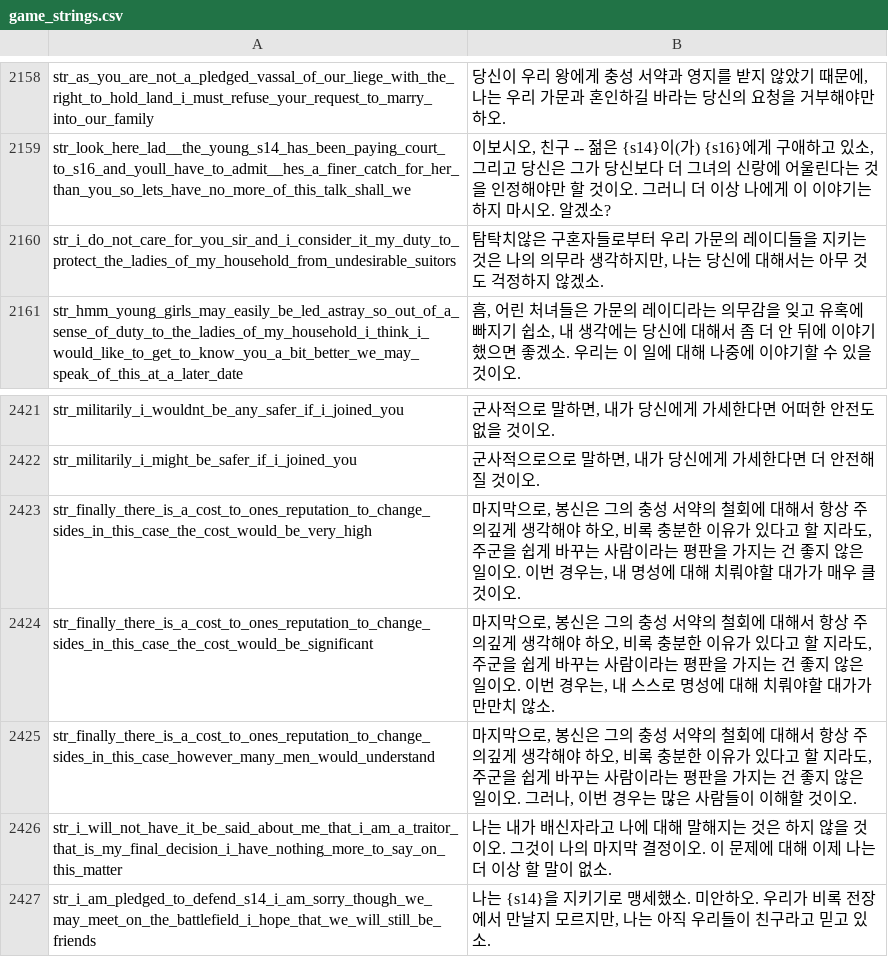
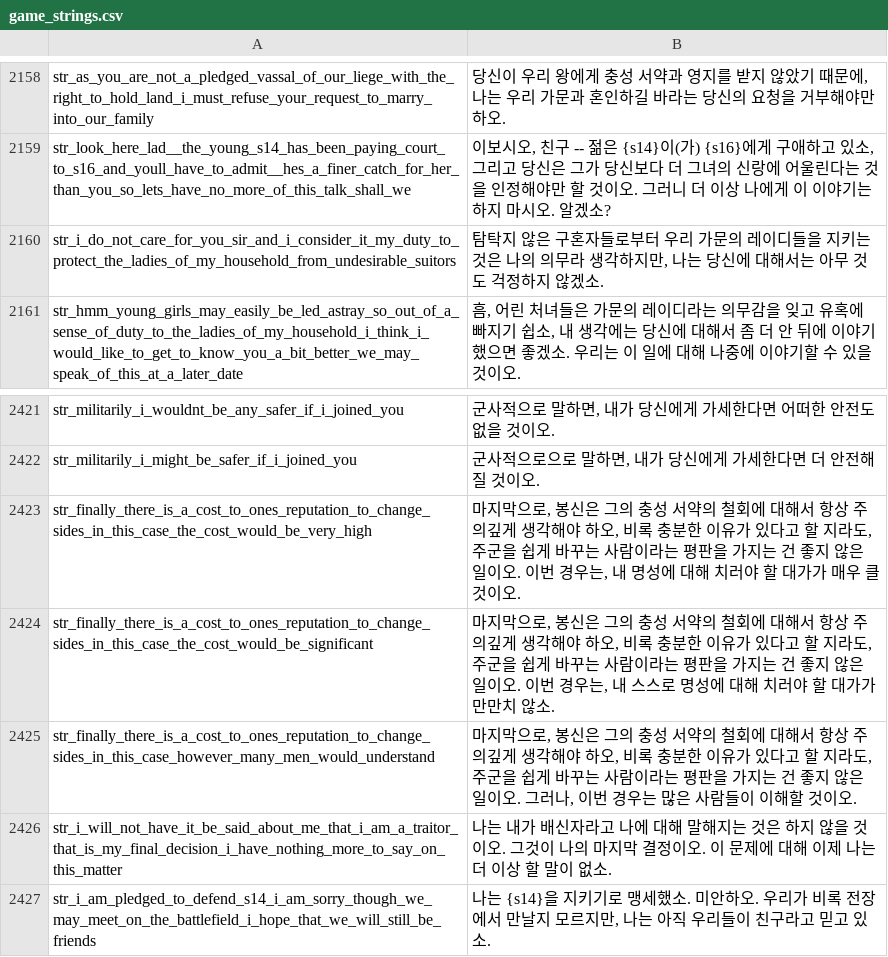
Before and after one commit to 21garam/MB_VikingConquest_R_Korean, a CSV file: languages/en/game_strings.csv, drawn as a sheet; only a part is shown, gaps mark what is left out.

Commit message:
번역 CSV 품질 개선: game_strings, parties, troops
- game_strings.csv: 오탈자·맞춤법 수정, 앵글리아/잉글랜드 등 용어 정리
- parties.csv: 지명·인명 당대 발음 기준 표기 통일 (noun-consistency)
- troops.csv: 오탈자 수정(전시→전사, 눍은→늙은), 고유어 당대 발음 통일
  (Senchleithe→센흘레이테, Bachlach→바흘라흐)

```diff
--- a/languages/en/game_strings.csv
+++ b/languages/en/game_strings.csv
@@ -2160,3 +2160,3 @@ str_as_you_are_not_a_pledged_vassal_of_our_liege_with_the_right_to_hold_land_i_m
 str_look_here_lad__the_young_s14_has_been_paying_court_to_s16_and_youll_have_to_admit__hes_a_finer_catch_for_her_than_you_so_lets_have_no_more_of_this_talk_shall_we|이보시오, 친구 -- 젊은 {s14}이(가) {s16}에게 구애하고 있소, 그리고 당신은 그가 당신보다 더 그녀의 신랑에 어울린다는 것을 인정해야만 할 것이오. 그러니 더 이상 나에게 이 이야기는 하지 마시오. 알겠소?
-str_i_do_not_care_for_you_sir_and_i_consider_it_my_duty_to_protect_the_ladies_of_my_household_from_undesirable_suitors|탐탁치않은 구혼자들로부터 우리 가문의 레이디들을 지키는 것은 나의 의무라 생각하지만, 나는 당신에 대해서는 아무 것도 걱정하지 않겠소.
+str_i_do_not_care_for_you_sir_and_i_consider_it_my_duty_to_protect_the_ladies_of_my_household_from_undesirable_suitors|탐탁지 않은 구혼자들로부터 우리 가문의 레이디들을 지키는 것은 나의 의무라 생각하지만, 나는 당신에 대해서는 아무 것도 걱정하지 않겠소.
 str_hmm_young_girls_may_easily_be_led_astray_so_out_of_a_sense_of_duty_to_the_ladies_of_my_household_i_think_i_would_like_to_get_to_know_you_a_bit_better_we_may_speak_of_this_at_a_later_date|흠, 어린 처녀들은 가문의 레이디라는 의무감을 잊고 유혹에 빠지기 쉽소, 내 생각에는 당신에 대해서 좀 더 안 뒤에 이야기했으면 좋겠소. 우리는 이 일에 대해 나중에 이야기할 수 있을 것이오.
@@ -2423,4 +2423,4 @@ str_militarily_i_wouldnt_be_any_safer_if_i_joined_you|군사적으로 말하면,
 str_militarily_i_might_be_safer_if_i_joined_you|군사적으로으로 말하면, 내가 당신에게 가세한다면 더 안전해질 것이오.
-str_finally_there_is_a_cost_to_ones_reputation_to_change_sides_in_this_case_the_cost_would_be_very_high|마지막으로, 봉신은 그의 충성 서약의 철회에 대해서 항상 주의깊게 생각해야 하오, 비록 충분한 이유가 있다고 할 지라도, 주군을 쉽게 바꾸는 사람이라는 평판을 가지는 건 좋지 않은 일이오. 이번 경우는, 내 명성에 대해 치뤄야할 대가가 매우 클 것이오.
-str_finally_there_is_a_cost_to_ones_reputation_to_change_sides_in_this_case_the_cost_would_be_significant|마지막으로, 봉신은 그의 충성 서약의 철회에 대해서 항상 주의깊게 생각해야 하오, 비록 충분한 이유가 있다고 할 지라도, 주군을 쉽게 바꾸는 사람이라는 평판을 가지는 건 좋지 않은 일이오. 이번 경우는, 내 스스로 명성에 대해 치뤄야할 대가가 만만치 않소.
+str_finally_there_is_a_cost_to_ones_reputation_to_change_sides_in_this_case_the_cost_would_be_very_high|마지막으로, 봉신은 그의 충성 서약의 철회에 대해서 항상 주의깊게 생각해야 하오, 비록 충분한 이유가 있다고 할 지라도, 주군을 쉽게 바꾸는 사람이라는 평판을 가지는 건 좋지 않은 일이오. 이번 경우는, 내 명성에 대해 치러야 할 대가가 매우 클 것이오.
+str_finally_there_is_a_cost_to_ones_reputation_to_change_sides_in_this_case_the_cost_would_be_significant|마지막으로, 봉신은 그의 충성 서약의 철회에 대해서 항상 주의깊게 생각해야 하오, 비록 충분한 이유가 있다고 할 지라도, 주군을 쉽게 바꾸는 사람이라는 평판을 가지는 건 좋지 않은 일이오. 이번 경우는, 내 스스로 명성에 대해 치러야 할 대가가 만만치 않소.
 str_finally_there_is_a_cost_to_ones_reputation_to_change_sides_in_this_case_however_many_men_would_understand|마지막으로, 봉신은 그의 충성 서약의 철회에 대해서 항상 주의깊게 생각해야 하오, 비록 충분한 이유가 있다고 할 지라도, 주군을 쉽게 바꾸는 사람이라는 평판을 가지는 건 좋지 않은 일이오. 그러나, 이번 경우는 많은 사람들이 이해할 것이오.
```
Also changed, not shown: languages/en/parties.csv, languages/en/troops.csv.
